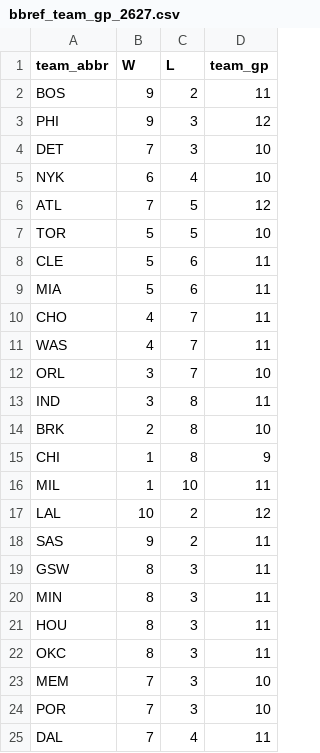
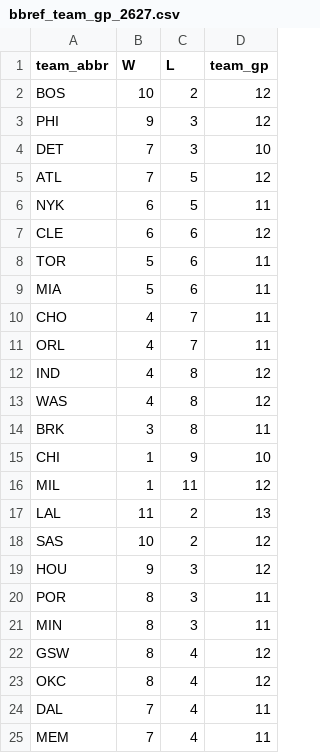
Before and after one commit to entropyisrude/nba-luck-adjustment, a CSV file: data/bbref_team_gp_2627.csv, drawn as a sheet; only a part is shown; the diff covers the shown part only.

```diff
--- a/data/bbref_team_gp_2627.csv
+++ b/data/bbref_team_gp_2627.csv
@@ -1,25 +1,25 @@
 team_abbr,W,L,team_gp
-BOS,9,2,11
+BOS,10,2,12
 PHI,9,3,12
 DET,7,3,10
-NYK,6,4,10
 ATL,7,5,12
-TOR,5,5,10
-CLE,5,6,11
+NYK,6,5,11
+CLE,6,6,12
+TOR,5,6,11
 MIA,5,6,11
 CHO,4,7,11
-WAS,4,7,11
-ORL,3,7,10
-IND,3,8,11
-BRK,2,8,10
-CHI,1,8,9
-MIL,1,10,11
-LAL,10,2,12
-SAS,9,2,11
-GSW,8,3,11
+ORL,4,7,11
+IND,4,8,12
+WAS,4,8,12
+BRK,3,8,11
+CHI,1,9,10
+MIL,1,11,12
+LAL,11,2,13
+SAS,10,2,12
+HOU,9,3,12
+POR,8,3,11
 MIN,8,3,11
-HOU,8,3,11
-OKC,8,3,11
-MEM,7,3,10
-POR,7,3,10
+GSW,8,4,12
+OKC,8,4,12
 DAL,7,4,11
+MEM,7,4,11
```
Also changed, not shown: 6 edited cells elsewhere in this file, data/bbref_advanced_2627.csv, data/player_onoff_history.csv, 30 other files.
